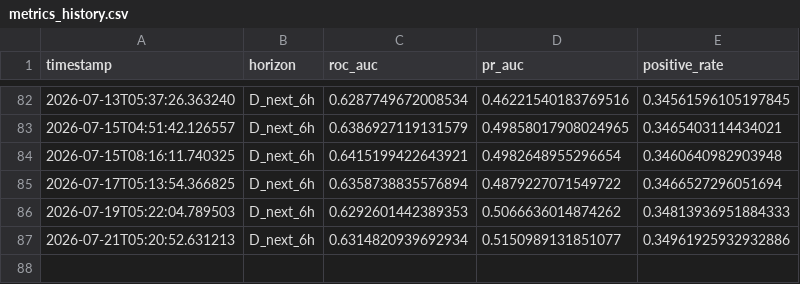
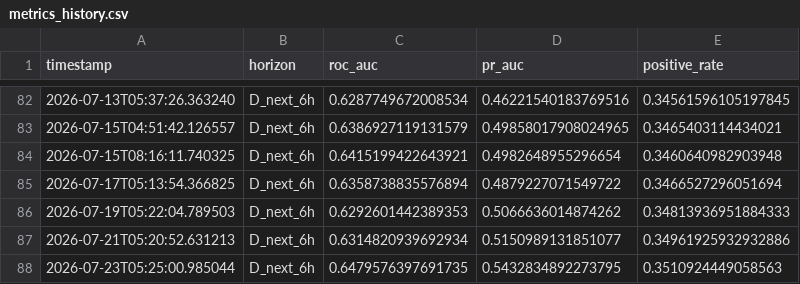
Before and after one commit to rotsl/weather-ml, a CSV file: models/history/metrics_history.csv, drawn as a sheet; only a part is shown, gaps mark what is left out.

```diff
--- a/models/history/metrics_history.csv
+++ b/models/history/metrics_history.csv
@@ -87 +87,2 @@ timestamp,horizon,roc_auc,pr_auc,positive_rate
 2026-07-21T05:20:52.631213,D_next_6h,0.6314820939692934,0.5150989131851077,0.34961925932932886
+2026-07-23T05:25:00.985044,D_next_6h,0.6479576397691735,0.5432834892273795,0.3510924449058563
```
Also changed, not shown: 8 other files.
